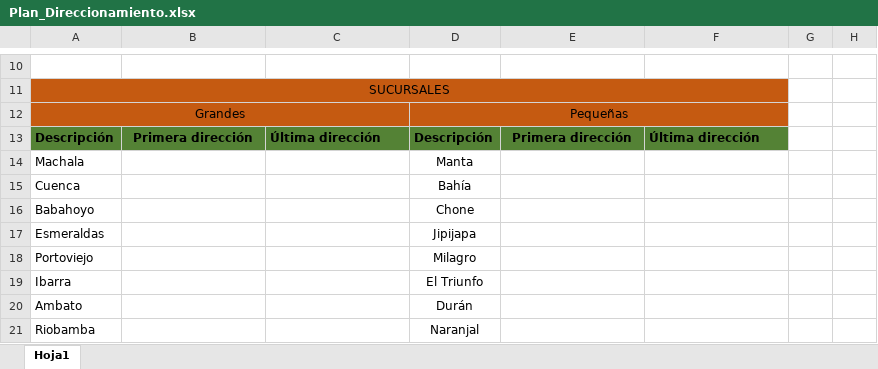
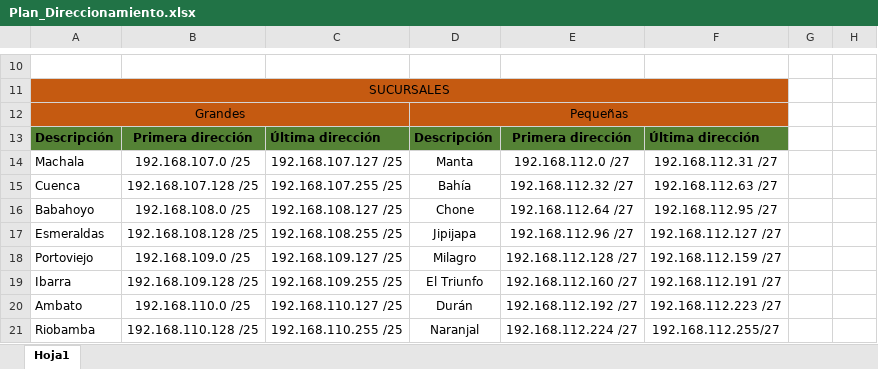
Before and after one commit to tyrerodr/VLSM-Subnetting-Strategy-for-Enhanced-Network-Security-Performance-and-Scalability, an Excel workbook: Plan_Direccionamiento.xlsx, sheet Hoja1, drawn as a sheet; only a part is shown, gaps mark what is left out; values as stored, in another font and other column widths than the file's, no borders; the diff covers the shown part only; the diff names each change by its address in the sheet, - before the commit and + after, or states it on an @@ line.

Commit message:
Cambios excel

```diff
--- a/Plan_Direccionamiento.xlsx (sheet Hoja1)
+++ b/Plan_Direccionamiento.xlsx (sheet Hoja1)
-B14: (empty)
+B14: 192.168.107.0 /25
-C14: (empty)
+C14: 192.168.107.127 /25
-E14: (empty)
+E14: 192.168.112.0 /27
-F14: (empty)
+F14: 192.168.112.31 /27
-B15: (empty)
+B15: 192.168.107.128 /25
-C15: (empty)
+C15: 192.168.107.255 /25
-E15: (empty)
+E15: 192.168.112.32 /27
-F15: (empty)
+F15: 192.168.112.63 /27
-B16: (empty)
+B16: 192.168.108.0 /25
-C16: (empty)
+C16: 192.168.108.127 /25
-E16: (empty)
+E16: 192.168.112.64 /27
-F16: (empty)
+F16: 192.168.112.95 /27
-B17: (empty)
+B17: 192.168.108.128 /25
-C17: (empty)
+C17: 192.168.108.255 /25
-E17: (empty)
+E17: 192.168.112.96 /27
-F17: (empty)
+F17: 192.168.112.127 /27
-B18: (empty)
+B18: 192.168.109.0 /25
-C18: (empty)
+C18: 192.168.109.127 /25
-E18: (empty)
+E18: 192.168.112.128 /27
-F18: (empty)
+F18: 192.168.112.159 /27
-B19: (empty)
+B19: 192.168.109.128 /25
-C19: (empty)
+C19: 192.168.109.255 /25
-E19: (empty)
+E19: 192.168.112.160 /27
-F19: (empty)
+F19: 192.168.112.191 /27
-B20: (empty)
+B20: 192.168.110.0 /25
-C20: (empty)
+C20: 192.168.110.127 /25
-E20: (empty)
+E20: 192.168.112.192 /27
-F20: (empty)
+F20: 192.168.112.223 /27
-B21: (empty)
+B21: 192.168.110.128 /25
-C21: (empty)
+C21: 192.168.110.255 /25
-E21: (empty)
+E21: 192.168.112.224 /27
-F21: (empty)
+F21: 192.168.112.255/27
```
Also changed, not shown: 72 added rows, 22 removed rows, 27 edited cells, cell formats and merged cells elsewhere in this sheet.
